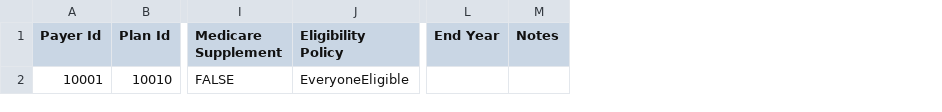
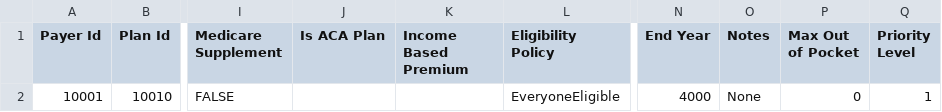
Before and after one commit to sbwilson/synthea-international, a CSV file: au/src/main/resources/payers/insurance_plans.csv, drawn as a sheet; only a part is shown, gaps mark what is left out; addresses are those after the commit; the diff names each change by its address in the sheet, - before the commit and + after, or states it on an @@ line.

```diff
--- a/au/src/main/resources/payers/insurance_plans.csv
+++ b/au/src/main/resources/payers/insurance_plans.csv
+column J (Is ACA Plan), empty
+column K (Income Based Premium), empty
+column P (Max Out of Pocket), row 2: 0
+column Q (Priority Level), row 2: 1
-N2 (End Year): (empty)
+N2 (End Year): 4000
-O2 (Notes): (empty)
+O2 (Notes): None
```
Also changed, not shown: 5 other files.
